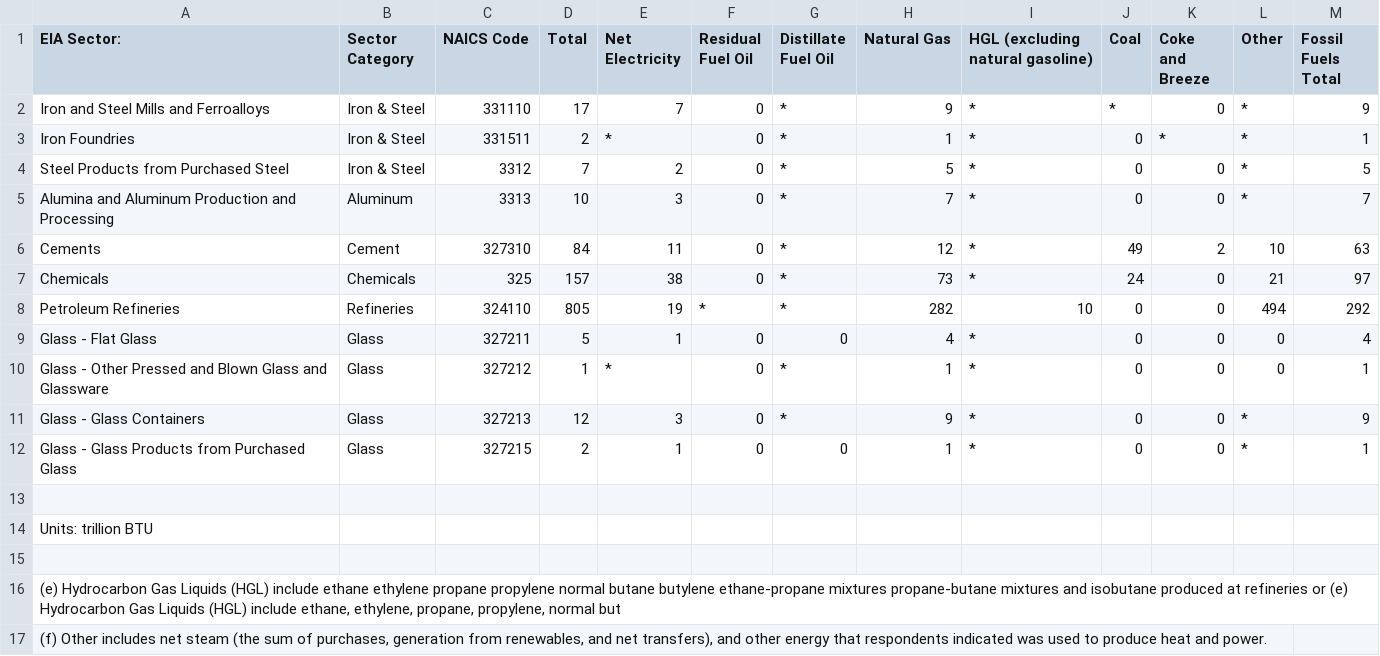
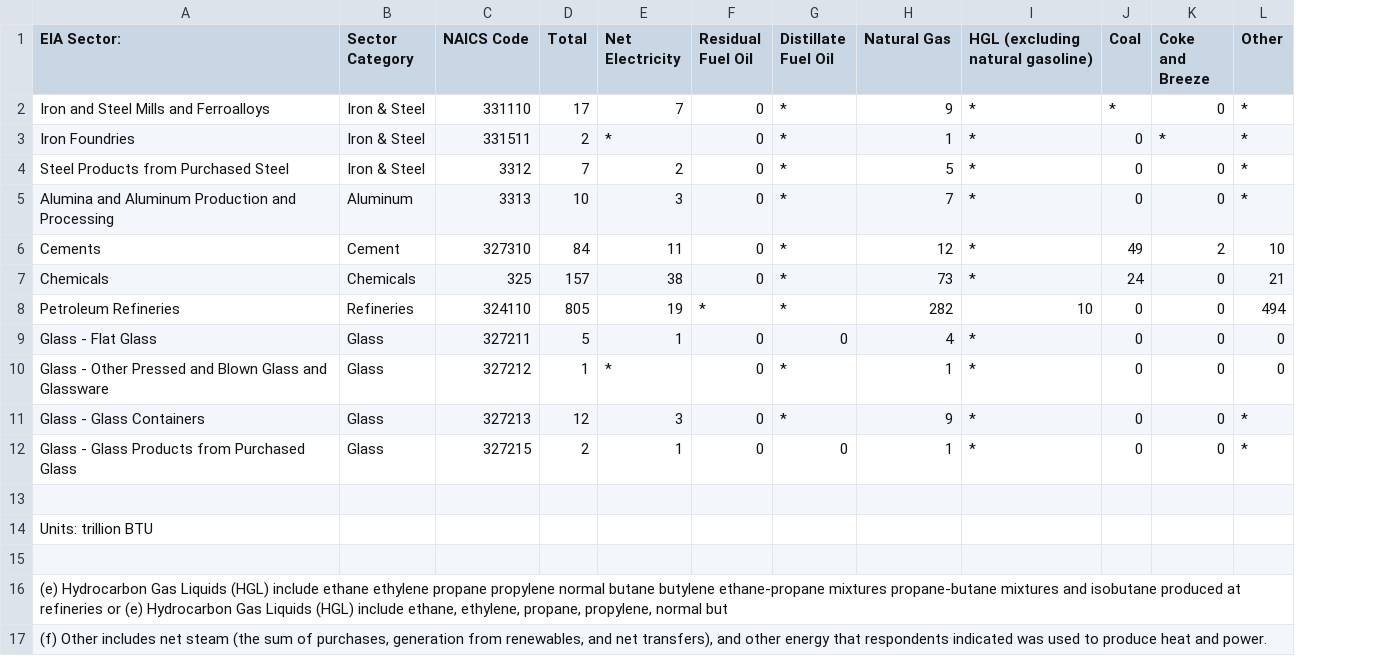
Before and after one commit to nkong1/wecc-h2-demand, a CSV file: industry/inputs/eia_mecs_fuel_consumption.csv, drawn as a sheet; the diff names each change by its address in the sheet, - before the commit and + after, or states it on an @@ line.

```diff
--- a/industry/inputs/eia_mecs_fuel_consumption.csv
+++ b/industry/inputs/eia_mecs_fuel_consumption.csv
-column M (Fossil Fuels Total), rows 2-12: 9 | 1 | 5 | 7 | 63 | 97 | 292 | 4 | 1 | 9 | 1
```
Also changed, not shown: 1 other file.
